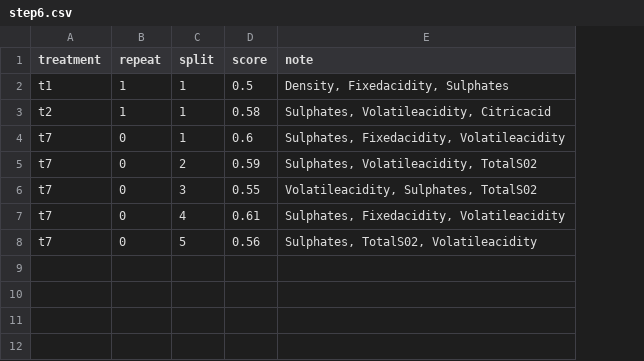
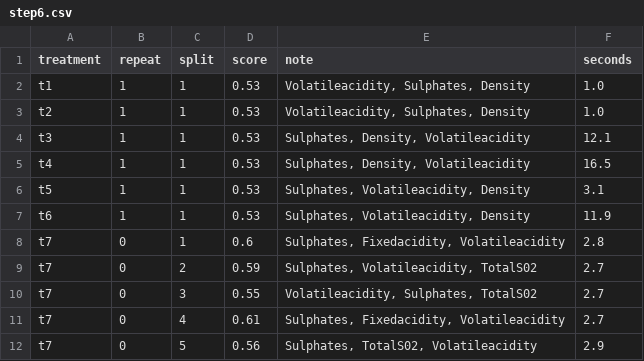
Before and after one commit to thedrummer46/CSC491-uproj-wine, a CSV file: results/scores/step6.csv, drawn as a sheet; the diff names each change by its address in the sheet, - before the commit and + after, or states it on an @@ line.

Commit message:
Score step 1 on top-5% share, time limit on CPU time; re-score under these changes

```diff
--- a/results/scores/step6.csv
+++ b/results/scores/step6.csv
+column F (seconds), rows 2-3: 1.0 | 1.0; rows 8-12: 2.8 | 2.7 | 2.7 | 2.7 | 2.9
-D2 (score): 0.5
+D2 (score): 0.53
-E2 (note): Density, Fixedacidity, Sulphates
+E2 (note): Volatileacidity, Sulphates, Density
-D3 (score): 0.58
+D3 (score): 0.53
-E3 (note): Sulphates, Volatileacidity, Citricacid
+E3 (note): Volatileacidity, Sulphates, Density
+row 4: t3 | 1 | 1 | 0.53 | Sulphates, Density, Volatileacidity | 12.1
+row 5: t4 | 1 | 1 | 0.53 | Sulphates, Density, Volatileacidity | 16.5
+row 6: t5 | 1 | 1 | 0.53 | Sulphates, Volatileacidity, Density | 3.1
+row 7: t6 | 1 | 1 | 0.53 | Sulphates, Volatileacidity, Density | 11.9
```
Also changed, not shown: results/scores/step1.csv, results/scores/step2.csv, 9 other files.
